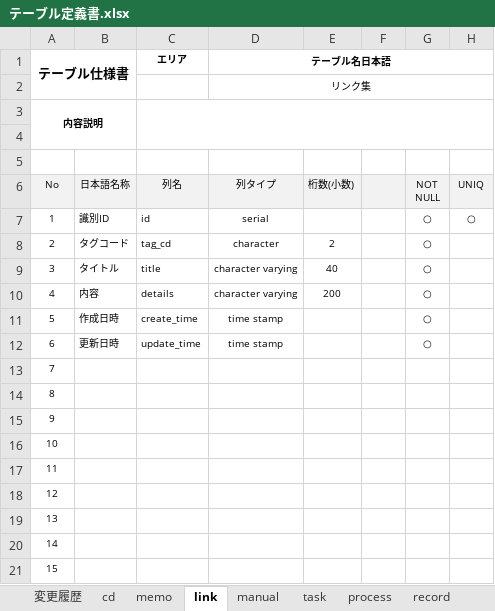
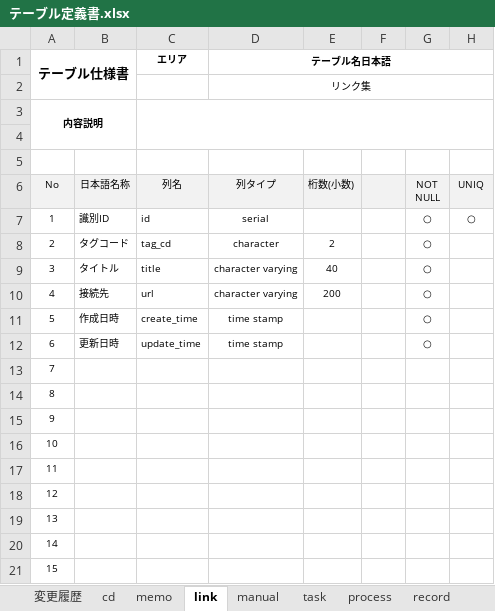
Before and after one commit to JunoYahata/learning, an Excel workbook: Java_framework/Document/WebSite/MyWorkBench/BasicDesign/テーブル定義書.xlsx, sheet link, drawn as a sheet; only a part is shown; values as stored, in another font and other column widths than the file's, no borders; the diff names each change by its address in the sheet, - before the commit and + after, or states it on an @@ line.

```diff
--- a/Java_framework/Document/WebSite/MyWorkBench/BasicDesign/テーブル定義書.xlsx (sheet link)
+++ b/Java_framework/Document/WebSite/MyWorkBench/BasicDesign/テーブル定義書.xlsx (sheet link)
-B10: 内容
+B10: 接続先
-C10 (エリア): details
+C10 (エリア): url
```
Also changed, not shown: Java_framework/Document/WebSite/MyWorkBench/BasicDesign/画面遷移図.xlsx, 2 other files.
